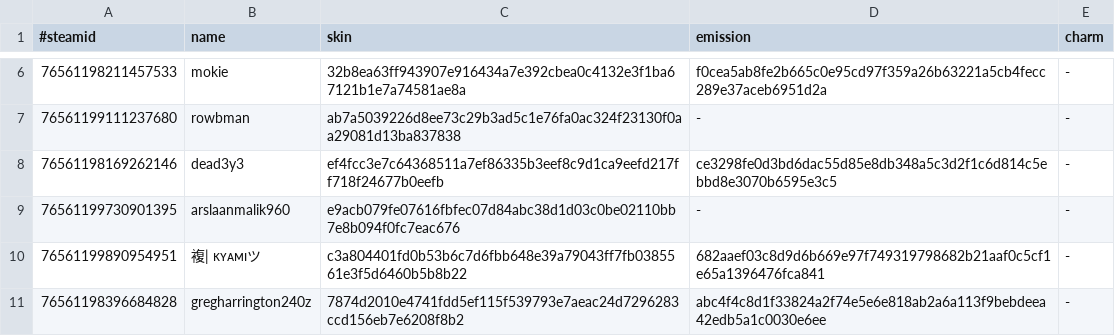
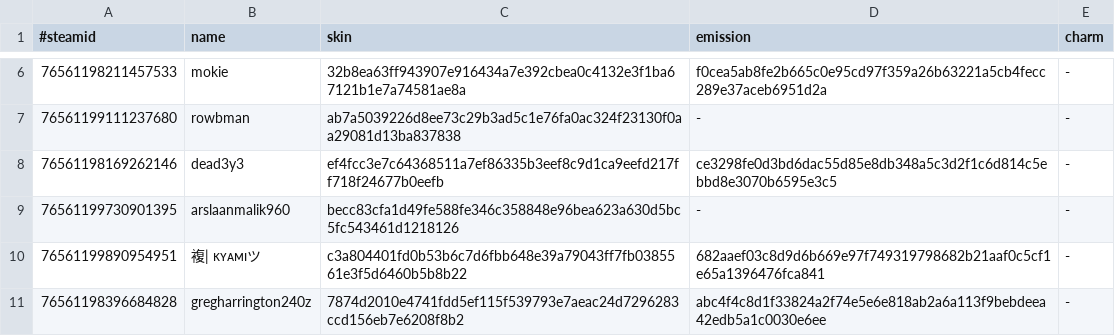
Before and after one commit to d1ll3x3/charm-skins-data, a TSV file: api/manifest.tsv, drawn as a sheet; only a part is shown, gaps mark what is left out.

Commit message:
Update manifest

```diff
--- a/api/manifest.tsv
+++ b/api/manifest.tsv
@@ -8,3 +8,3 @@
 76561198169262146	dead3y3	ef4fcc3e7c64368511a7ef86335b3eef8c9d1ca9eefd217ff718f24677b0eefb	ce3298fe0d3bd6dac55d85e8db348a5c3d2f1c6d814c5ebbd8e3070b6595e3c5	-
-76561199730901395	arslaanmalik960	e9acb079fe07616fbfec07d84abc38d1d03c0be02110bb7e8b094f0fc7eac676	-	-
+76561199730901395	arslaanmalik960	becc83cfa1d49fe588fe346c358848e96bea623a630d5bc5fc543461d1218126	-	-
 76561199890954951	複| ᴋʏᴀᴍɪツ	c3a804401fd0b53b6c7d6fbb648e39a79043ff7fb0385561e3f5d6460b5b8b22	682aaef03c8d9d6b669e97f749319798682b21aaf0c5cf1e65a1396476fca841	-
```
